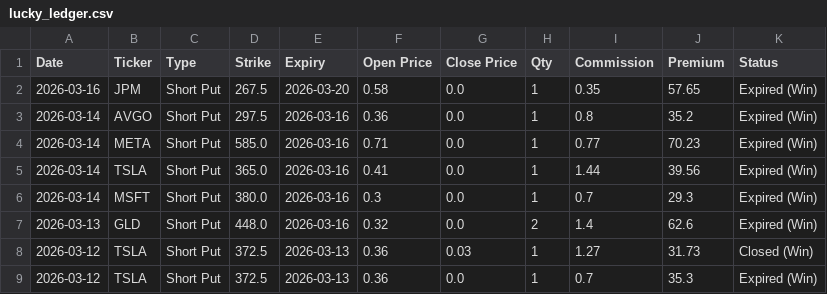
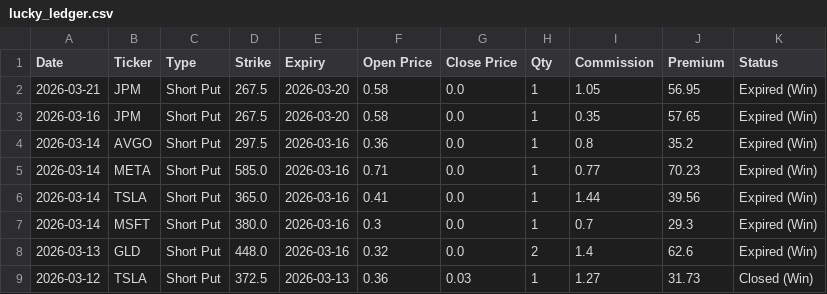
Before and after one commit to wongtszzz/luckylab, a CSV file: lucky_ledger.csv, drawn as a sheet; only a part is shown; the shorter side is filled out with more unchanged rows.

Commit message:
Ledger Auto-Sync: 2026-03-21 20:08:09

```diff
--- a/lucky_ledger.csv
+++ b/lucky_ledger.csv
@@ -1,2 +1,3 @@
 Date,Ticker,Type,Strike,Expiry,Open Price,Close Price,Qty,Commission,Premium,Status
+2026-03-21,JPM,Short Put,267.5,2026-03-20,0.58,0.0,1,1.05,56.95,Expired (Win)
 2026-03-16,JPM,Short Put,267.5,2026-03-20,0.58,0.0,1,0.35,57.65,Expired (Win)
```
